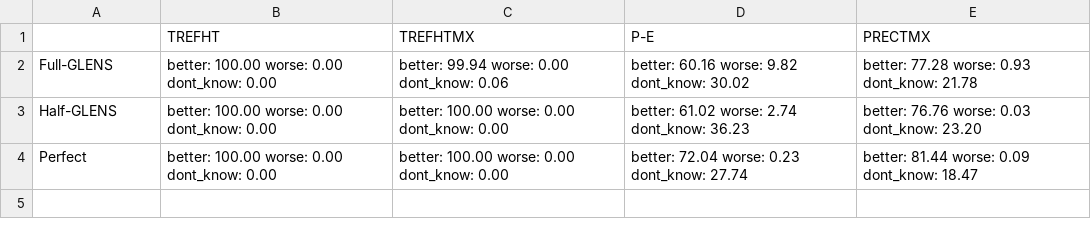
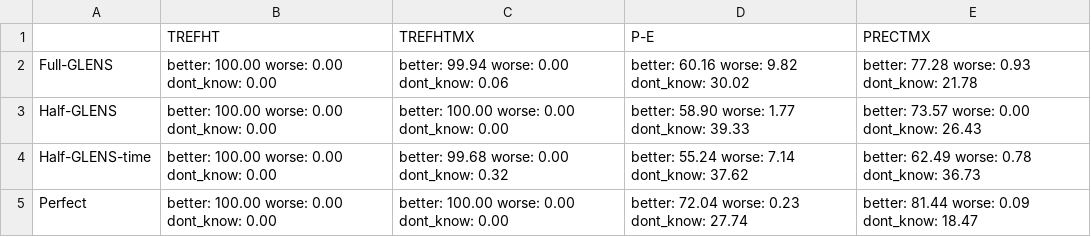
Before and after one commit to pjirvine/NorESM_masters, a CSV file: tables/GLENS_land_noice_bwoff.csv, drawn as a sheet.

Commit message:
finished function to find time indices for half GLENS, implemented half-glens-time case, worked but revealed statistical problem

```diff
--- a/tables/GLENS_land_noice_bwoff.csv
+++ b/tables/GLENS_land_noice_bwoff.csv
@@ -2,3 +2,4 @@
 Full-GLENS,better: 100.00 worse: 0.00 dont_know: 0.00,better: 99.94 worse: 0.00 dont_know: 0.06,better: 60.16 worse: 9.82 dont_know: 30.02,better: 77.28 worse: 0.93 dont_know: 21.78
-Half-GLENS,better: 100.00 worse: 0.00 dont_know: 0.00,better: 100.00 worse: 0.00 dont_know: 0.00,better: 61.02 worse: 2.74 dont_know: 36.23,better: 76.76 worse: 0.03 dont_know: 23.20
+Half-GLENS,better: 100.00 worse: 0.00 dont_know: 0.00,better: 100.00 worse: 0.00 dont_know: 0.00,better: 58.90 worse: 1.77 dont_know: 39.33,better: 73.57 worse: 0.00 dont_know: 26.43
+Half-GLENS-time,better: 100.00 worse: 0.00 dont_know: 0.00,better: 99.68 worse: 0.00 dont_know: 0.32,better: 55.24 worse: 7.14 dont_know: 37.62,better: 62.49 worse: 0.78 dont_know: 36.73
 Perfect,better: 100.00 worse: 0.00 dont_know: 0.00,better: 100.00 worse: 0.00 dont_know: 0.00,better: 72.04 worse: 0.23 dont_know: 27.74,better: 81.44 worse: 0.09 dont_know: 18.47
```
Also changed, not shown: 4 other files.
